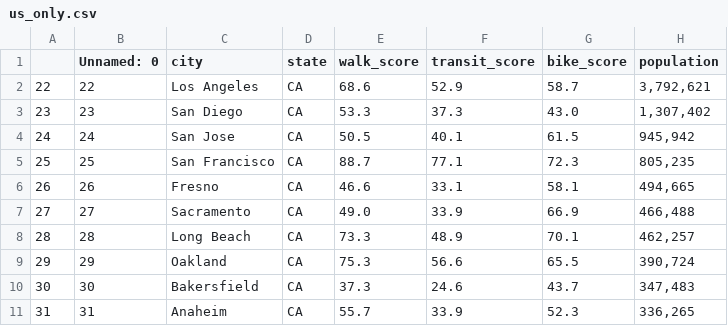
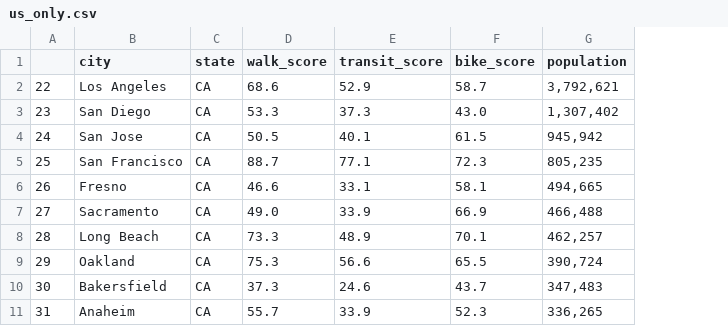
Before and after one commit to ann2128/lede-project-2, a CSV file: us_only.csv, drawn as a sheet; only a part is shown; the diff names each change by its address in the sheet, - before the commit and + after, or states it on an @@ line.

```diff
--- a/us_only.csv
+++ b/us_only.csv
-column B (Unnamed: 0), rows 2-11: 22 | 23 | 24 | 25 | 26 | 27 | 28 | 29 | 30 | 31
```
Also changed, not shown: bottom_walkscore.csv, canadian_cities.csv, 3 other files.
